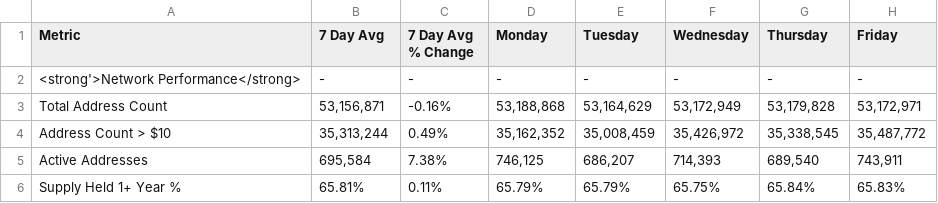
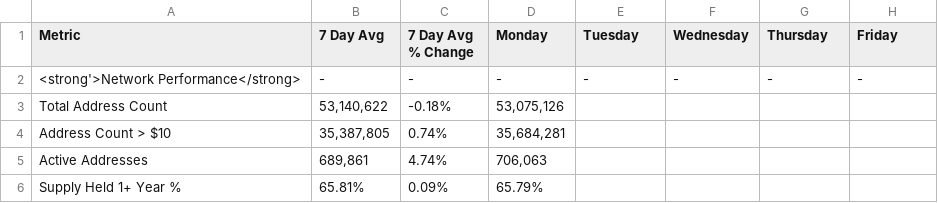
Before and after one commit to SecretSatoshis/Bitcoin-Weekly-Market-Update, a CSV file: fundamentals_valuation_table.csv, drawn as a sheet; only a part is shown; the diff covers the shown part only.

```diff
--- a/fundamentals_valuation_table.csv
+++ b/fundamentals_valuation_table.csv
@@ -2,5 +2,5 @@ Metric,7 Day Avg,7 Day Avg % Change,Monday,Tuesday,Wednesday,Thursday,Friday
 <strong'>Network Performance</strong>,-,-,-,-,-,-,-
-Total Address Count,"53,156,871",-0.16%,"53,188,868","53,164,629","53,172,949","53,179,828","53,172,971"
-Address Count > $10,"35,313,244",0.49%,"35,162,352","35,008,459","35,426,972","35,338,545","35,487,772"
-Active Addresses,"695,584",7.38%,"746,125","686,207","714,393","689,540","743,911"
-Supply Held 1+ Year %,65.81%,0.11%,65.79%,65.79%,65.75%,65.84%,65.83%
+Total Address Count,"53,140,622",-0.18%,"53,075,126",,,,
+Address Count > $10,"35,387,805",0.74%,"35,684,281",,,,
+Active Addresses,"689,861",4.74%,"706,063",,,,
+Supply Held 1+ Year %,65.81%,0.09%,65.79%,,,,
```
Also changed, not shown: 118 edited cells elsewhere in this file, crypto_performance_table.csv, equities_performance_table.csv, 15 other files.
